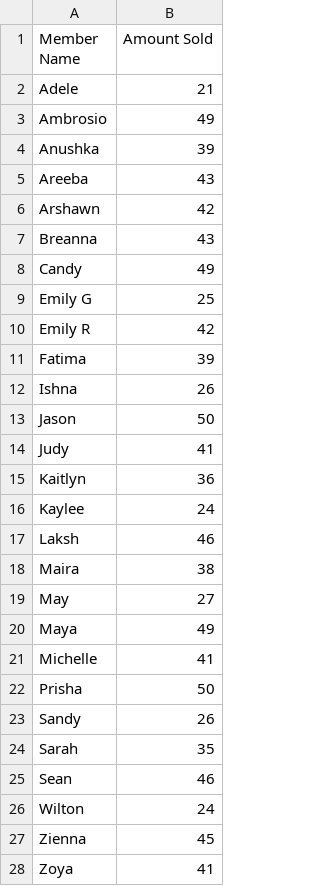
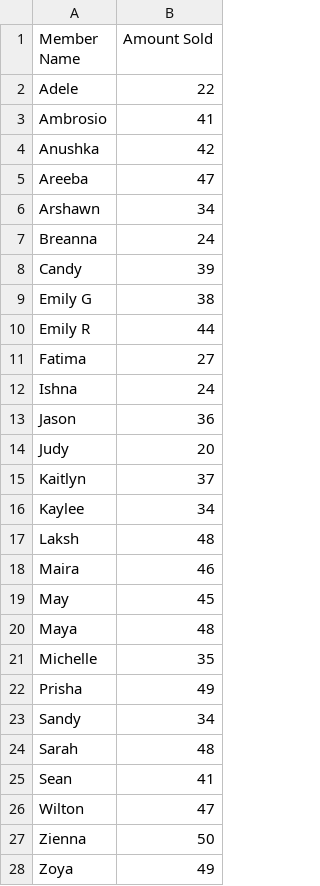
Before and after one commit to mimimelonxxxx/CSE2190-IA, a CSV file: Product/Sample Files/SAMPLE CALC - Sales.csv, drawn as a sheet.

```diff
--- a/Product/Sample Files/SAMPLE CALC - Sales.csv
+++ b/Product/Sample Files/SAMPLE CALC - Sales.csv
@@ -1,28 +1,28 @@
 Member Name,Amount Sold
-Adele,21
-Ambrosio,49
-Anushka,39
-Areeba,43
-Arshawn ,42
-Breanna,43
-Candy,49
-Emily G,25
-Emily R,42
-Fatima,39
-Ishna,26
-Jason,50
-Judy,41
-Kaitlyn,36
-Kaylee,24
-Laksh,46
-Maira,38
-May,27
-Maya,49
-Michelle,41
-Prisha,50
-Sandy,26
-Sarah,35
-Sean,46
-Wilton,24
-Zienna,45
-Zoya,41
+Adele,22
+Ambrosio,41
+Anushka,42
+Areeba,47
+Arshawn ,34
+Breanna,24
+Candy,39
+Emily G,38
+Emily R,44
+Fatima,27
+Ishna,24
+Jason,36
+Judy,20
+Kaitlyn,37
+Kaylee,34
+Laksh,48
+Maira,46
+May,45
+Maya,48
+Michelle,35
+Prisha,49
+Sandy,34
+Sarah,48
+Sean,41
+Wilton,47
+Zienna,50
+Zoya,49
```
Also changed, not shown: Product/Sample Files/SAMPLE CALC - Overtime.csv, Product/Sample Files/SAMPLE CALC - Production.csv, 3 other files.
